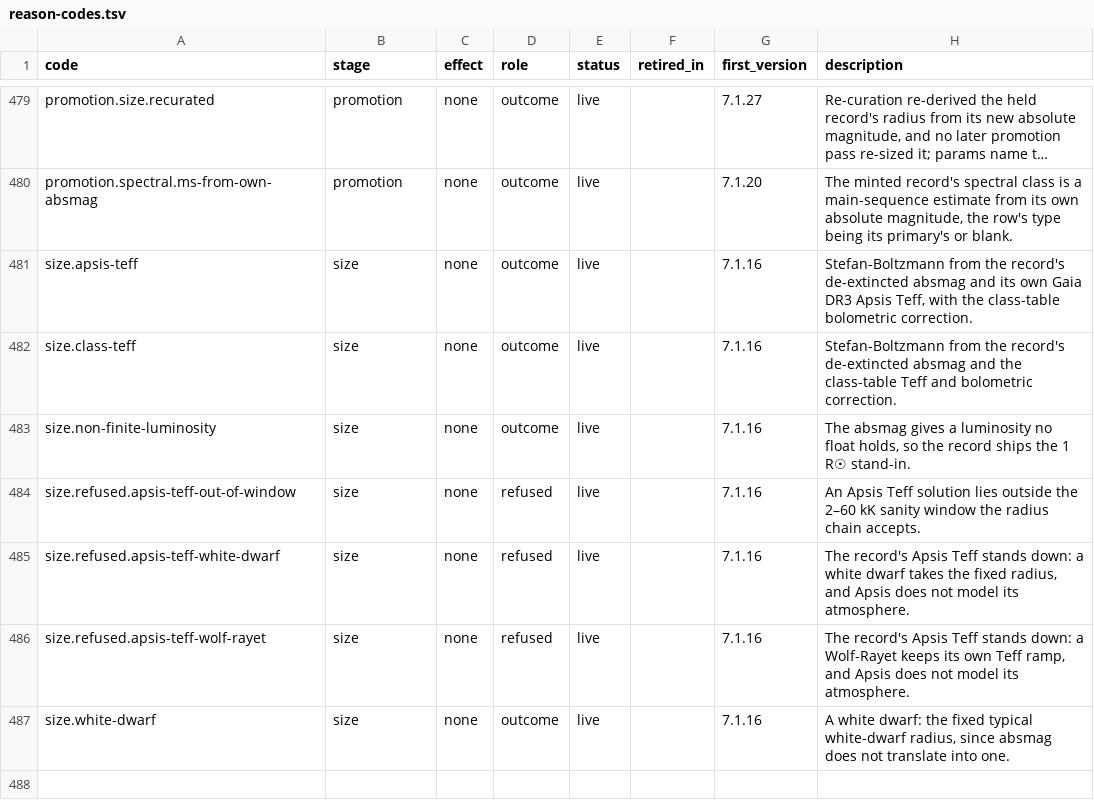
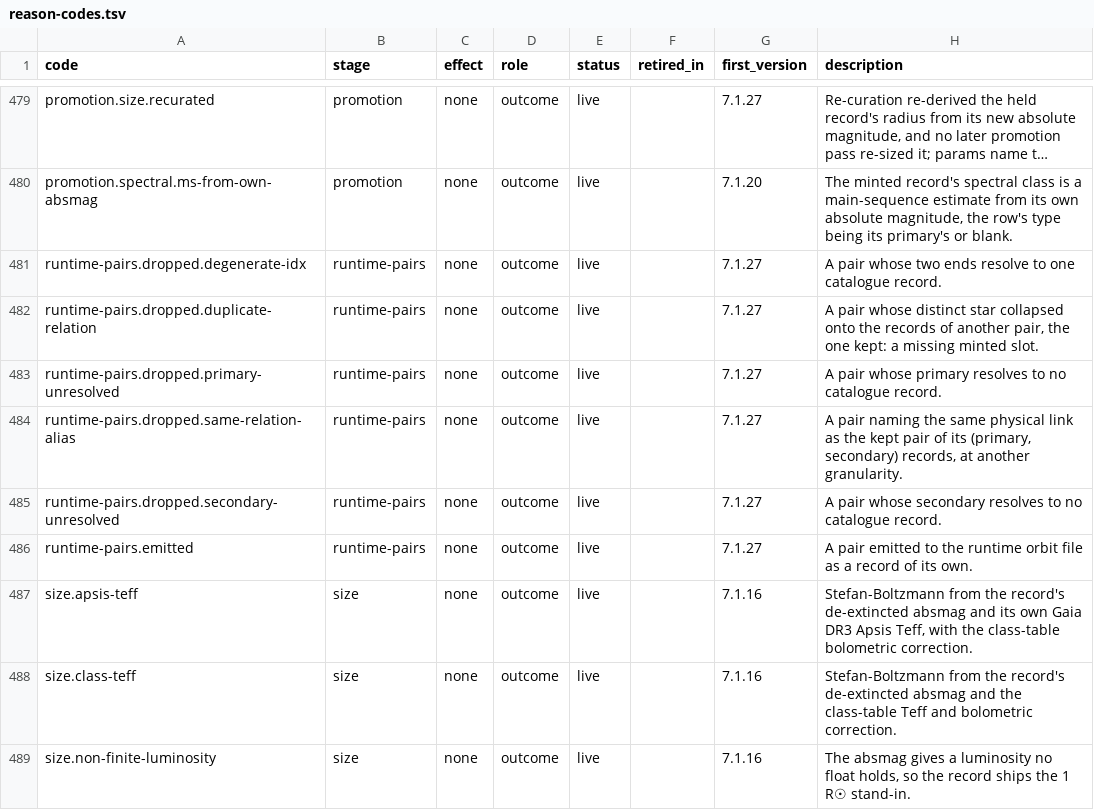
Before and after one commit to alexmensch/stellata, a TSV file: data/lineage/reason-codes.tsv, drawn as a sheet; only a part is shown, gaps mark what is left out; the shorter side is filled out with more unchanged rows; long unchanged cells end in …; the diff names each change by its address in the sheet, - before the commit and + after, or states it on an @@ line.

```diff
--- a/data/lineage/reason-codes.tsv
+++ b/data/lineage/reason-codes.tsv
+row 481: runtime-pairs.dropped.degenerate-idx | runtime-pairs | none | outcome | live |  | 7.1.27 | A pair whose two ends resolve to one catalogue record.
+row 482: runtime-pairs.dropped.duplicate-relation | runtime-pairs | none | outcome | live |  | 7.1.27 | A pair whose distinct star collapsed onto the records of another pair, the one kept: a missing minted slot.
+row 483: runtime-pairs.dropped.primary-unresolved | runtime-pairs | none | outcome | live |  | 7.1.27 | A pair whose primary resolves to no catalogue record.
+row 484: runtime-pairs.dropped.same-relation-alias | runtime-pairs | none | outcome | live |  | 7.1.27 | A pair naming the same physical link as the kept pair of its (primary, secondary) records, at another granularity.
+row 485: runtime-pairs.dropped.secondary-unresolved | runtime-pairs | none | outcome | live |  | 7.1.27 | A pair whose secondary resolves to no catalogue record.
+row 486: runtime-pairs.emitted | runtime-pairs | none | outcome | live |  | 7.1.27 | A pair emitted to the runtime orbit file as a record of its own.
```
Also changed, not shown: 15 other files.
